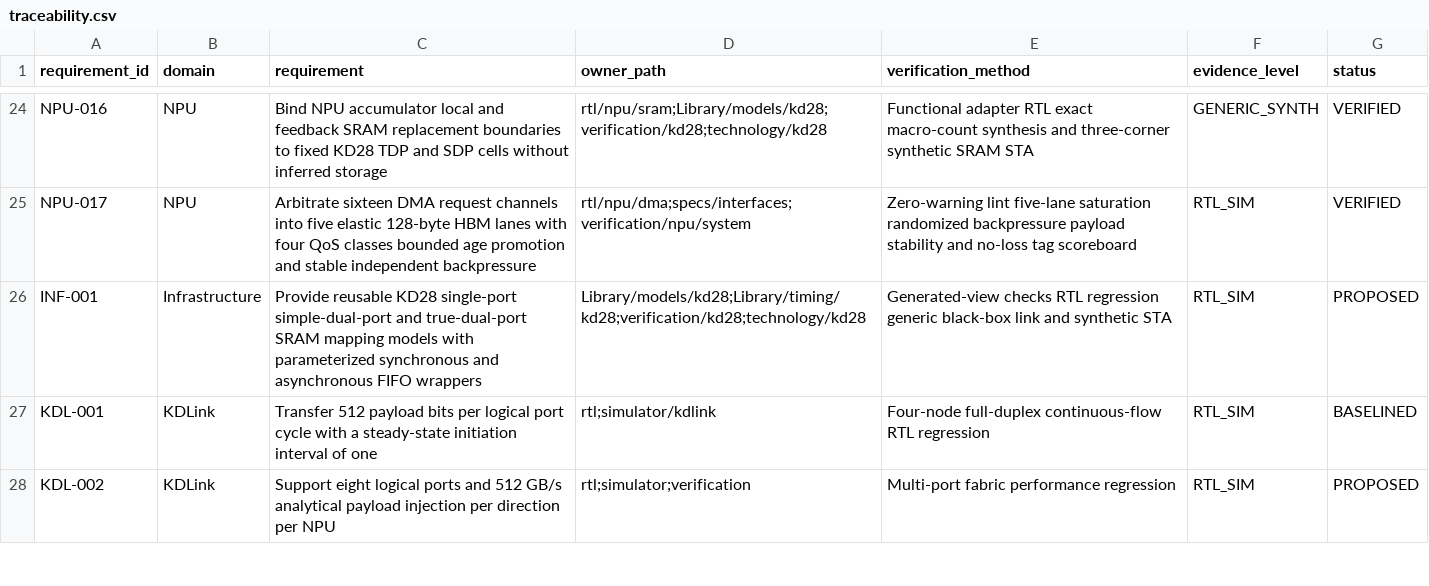
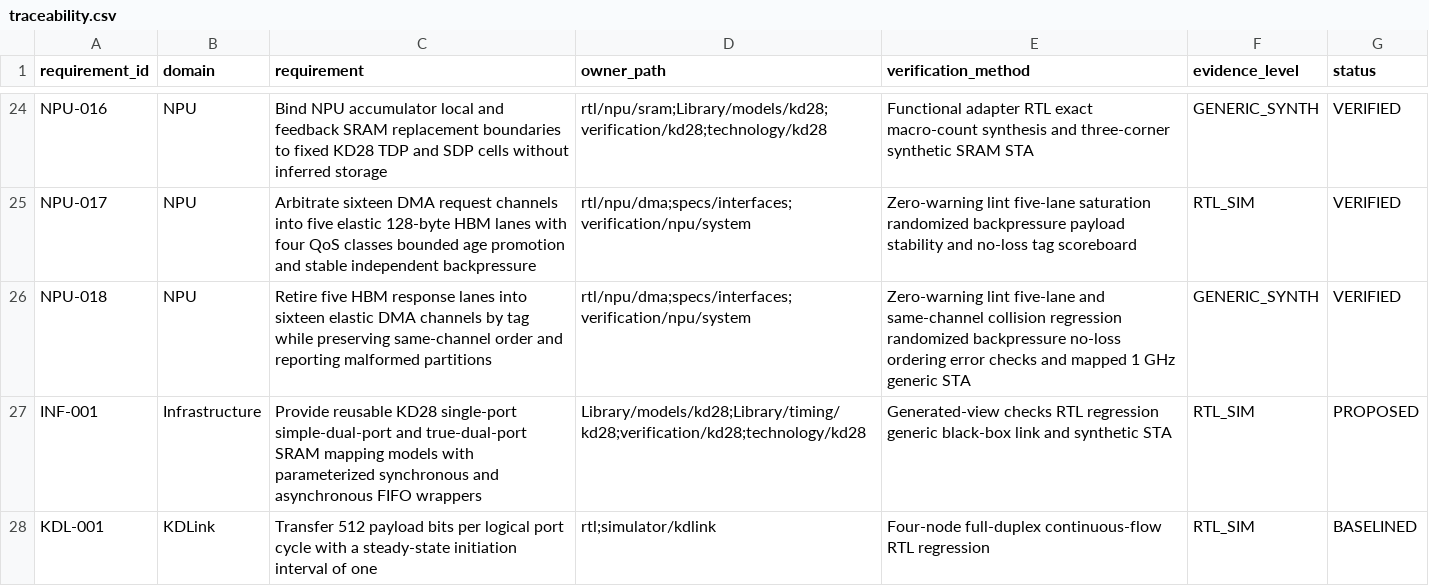
Before and after one commit to Dollbar/Overflow, a CSV file: requirements/traceability.csv, drawn as a sheet; only a part is shown, gaps mark what is left out; the shorter side is filled out with more unchanged rows; the diff names each change by its address in the sheet, - before the commit and + after, or states it on an @@ line.

Commit message:
feat(npu): complete timed HBM DMA boundary
Reconstructed-history: owner-approved attribution metadata
Co-authored-by: 刘婉晴 <18855200880@163.com>

```diff
--- a/requirements/traceability.csv
+++ b/requirements/traceability.csv
+row 26: NPU-018 | NPU | Retire five HBM response lanes into sixteen elastic DMA channels by tag while preserving same-channel order and reporting malformed partitions | rtl/npu/dma;specs/interfaces;verification/npu/system | Zero-warning lint five-lane and same-channel collision regression randomized backpressure no-loss ordering error checks and mapped 1 GHz generic STA | GENERIC_SYNTH | VERIFIED
```
Also changed, not shown: 21 other files.
